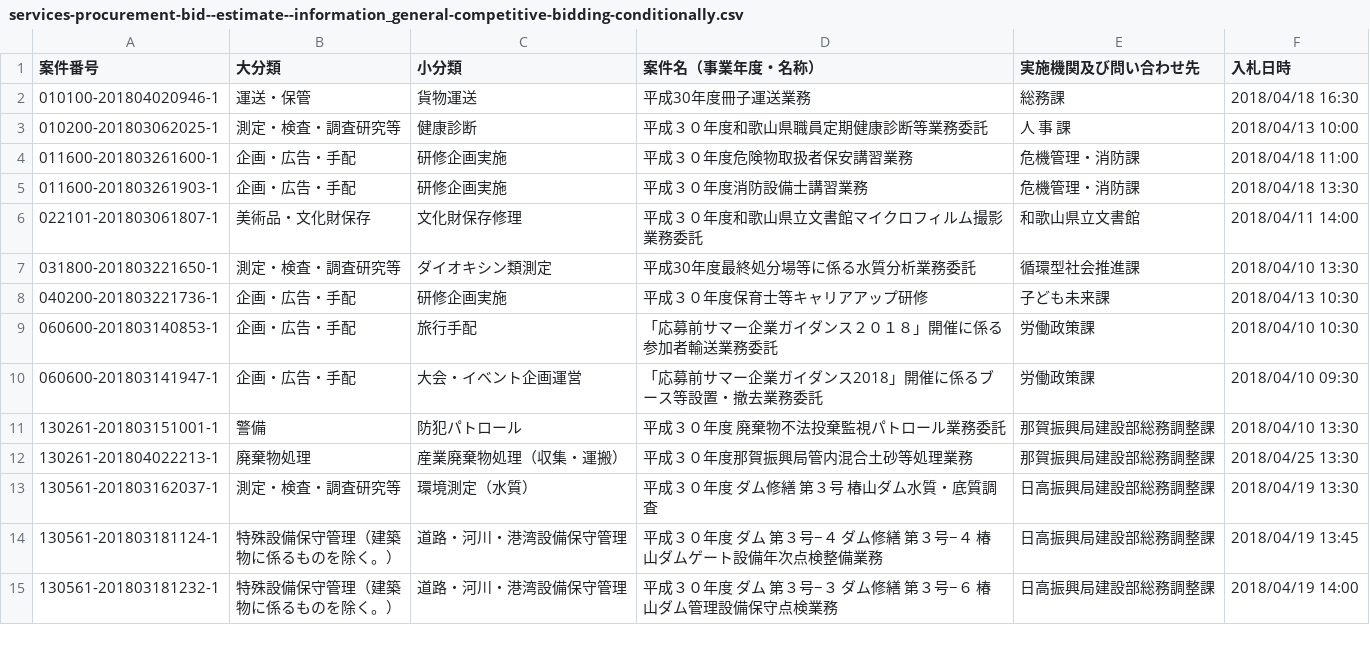
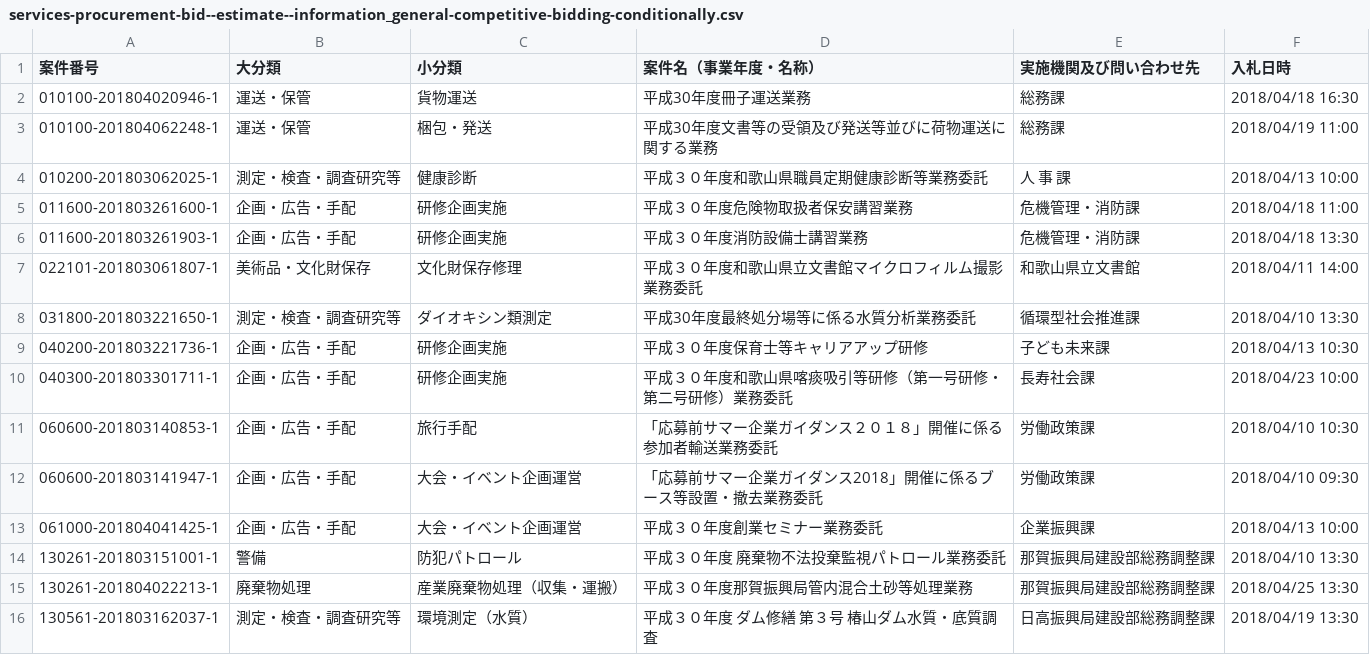
Before and after one commit to wakayama-pref-org/Services-procurement-bid--estimate--information_General-competitive-bidding-conditionally, a CSV file: csv/services-procurement-bid--estimate--information_general-competitive-bidding-conditionally.csv, drawn as a sheet; only a part is shown; the shorter side is filled out with more unchanged rows; the diff names each change by its address in the sheet, - before the commit and + after, or states it on an @@ line.

```diff
--- a/csv/services-procurement-bid--estimate--information_general-competitive-bidding-conditionally.csv
+++ b/csv/services-procurement-bid--estimate--information_general-competitive-bidding-conditionally.csv
+row 3: 010100-201804062248-1 | 運送・保管 | 梱包・発送 | 平成30年度文書等の受領及び発送等並びに荷物運送に関する業務 | 総務課 | 2018/04/19 11:00
+row 10: 040300-201803301711-1 | 企画・広告・手配 | 研修企画実施 | 平成３０年度和歌山県喀痰吸引等研修（第一号研修・第二号研修）業務委託 | 長寿社会課 | 2018/04/23 10:00
+row 13: 061000-201804041425-1 | 企画・広告・手配 | 大会・イベント企画運営 | 平成３０年度創業セミナー業務委託 | 企業振興課 | 2018/04/13 10:00
```
Also changed, not shown: 1 other file.
